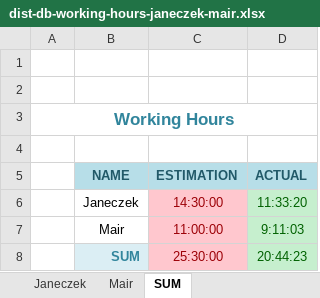
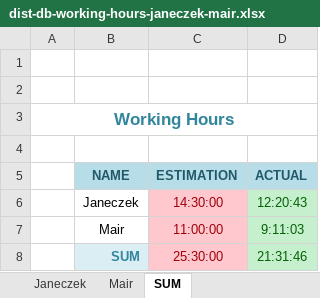
Before and after one commit to cjaneczek-tu/dist-db, an Excel workbook: dist-db-working-hours-janeczek-mair.xlsx, sheet SUM, drawn as a sheet; values as stored, in another font and other column widths than the file's, no borders; the diff names each change by its address in the sheet, - before the commit and + after, or states it on an @@ line.

```diff
--- a/dist-db-working-hours-janeczek-mair.xlsx (sheet SUM)
+++ b/dist-db-working-hours-janeczek-mair.xlsx (sheet SUM)
-D6 (ACTUAL): 11:33:20
+D6 (ACTUAL): 12:20:43
-D8 (ACTUAL): 20:44:23
+D8 (ACTUAL): 21:31:46
```
Also changed, not shown: sheet Janeczek, 12 other files.
